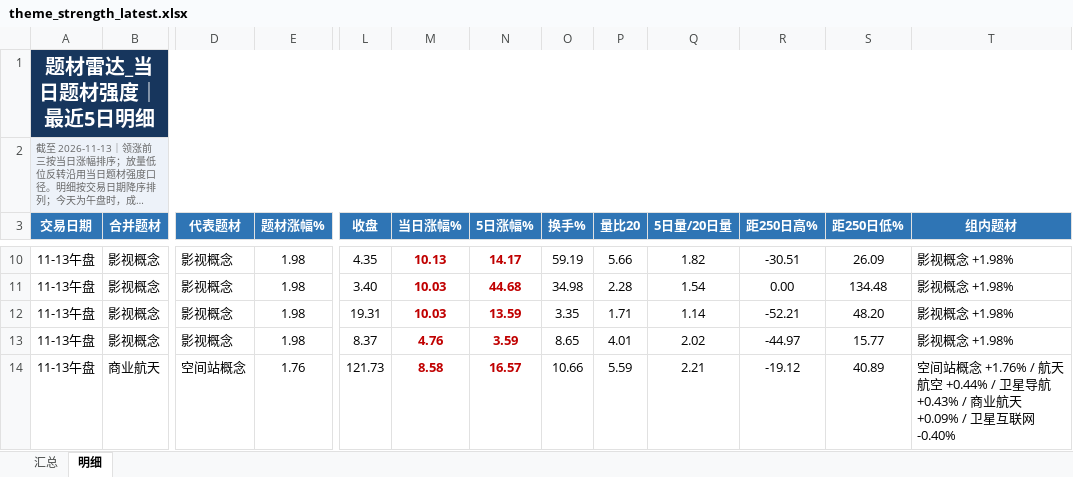
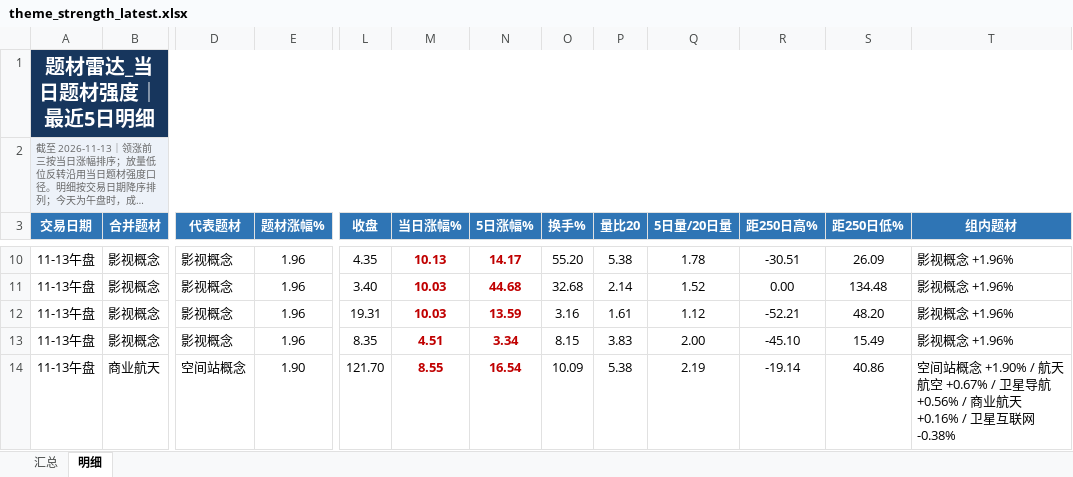
Before and after one commit to nancybhc/a-share-blast-lab, an Excel workbook: data/theme_strength_latest.xlsx, sheet 明细, drawn as a sheet; only a part is shown, gaps mark what is left out; long unchanged cells end in …; values as stored, in another font and other column widths than the file's, no borders; the diff covers the shown part only; the diff names each change by its address in the sheet, - before the commit and + after, or states it on an @@ line.

```diff
--- a/data/theme_strength_latest.xlsx (sheet 明细)
+++ b/data/theme_strength_latest.xlsx (sheet 明细)
-E10:E13 (题材涨幅%): 1.98
+E10:E13 (题材涨幅%): 1.96
-O10 (换手%): 59.19
+O10 (换手%): 55.20
-P10 (量比20): 5.66
+P10 (量比20): 5.38
-Q10 (5日量/20日量): 1.82
+Q10 (5日量/20日量): 1.78
-T10:T13 (组内题材): 影视概念 +1.98%
+T10:T13 (组内题材): 影视概念 +1.96%
-O11 (换手%): 34.98
+O11 (换手%): 32.68
-P11 (量比20): 2.28
+P11 (量比20): 2.14
-Q11 (5日量/20日量): 1.54
+Q11 (5日量/20日量): 1.52
-O12 (换手%): 3.35
+O12 (换手%): 3.16
-P12 (量比20): 1.71
+P12 (量比20): 1.61
-Q12 (5日量/20日量): 1.14
+Q12 (5日量/20日量): 1.12
-L13 (收盘): 8.37
+L13 (收盘): 8.35
-M13 (当日涨幅%): 4.76
+M13 (当日涨幅%): 4.51
-N13 (5日涨幅%): 3.59
+N13 (5日涨幅%): 3.34
-O13 (换手%): 8.65
+O13 (换手%): 8.15
-P13 (量比20): 4.01
+P13 (量比20): 3.83
-Q13 (5日量/20日量): 2.02
+Q13 (5日量/20日量): 2.00
-R13 (距250日高%): -44.97
+R13 (距250日高%): -45.10
-S13 (距250日低%): 15.77
+S13 (距250日低%): 15.49
-E14 (题材涨幅%): 1.76
+E14 (题材涨幅%): 1.90
-L14 (收盘): 121.73
+L14 (收盘): 121.70
-M14 (当日涨幅%): 8.58
+M14 (当日涨幅%): 8.55
-N14 (5日涨幅%): 16.57
+N14 (5日涨幅%): 16.54
-O14 (换手%): 10.66
+O14 (换手%): 10.09
-P14 (量比20): 5.59
+P14 (量比20): 5.38
-Q14 (5日量/20日量): 2.21
+Q14 (5日量/20日量): 2.19
-R14 (距250日高%): -19.12
+R14 (距250日高%): -19.14
-S14 (距250日低%): 40.89
+S14 (距250日低%): 40.86
-T14 (组内题材): …站概念 +1.76% / 航天航空 +0.44% / 卫星导航 +0.43% / 商业航天 +0.09% / 卫星互联网 -0.40%
+T14 (组内题材): …站概念 +1.90% / 航天航空 +0.67% / 卫星导航 +0.56% / 商业航天 +0.16% / 卫星互联网 -0.38%
```
Also changed, not shown: 3 added rows, 21 removed rows, 211 edited cells and cell formats elsewhere in this sheet, sheet 汇总, 8 other files.
